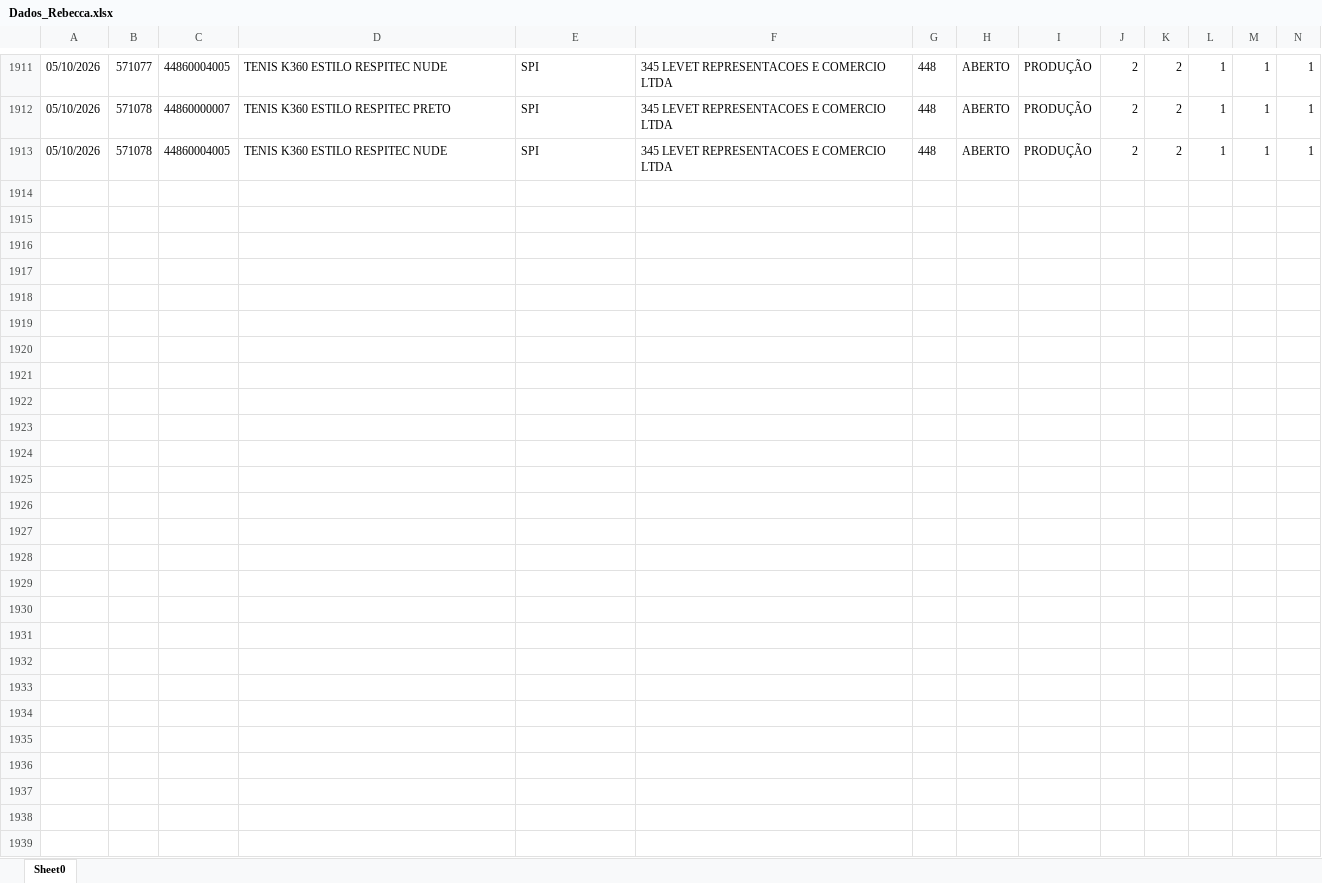
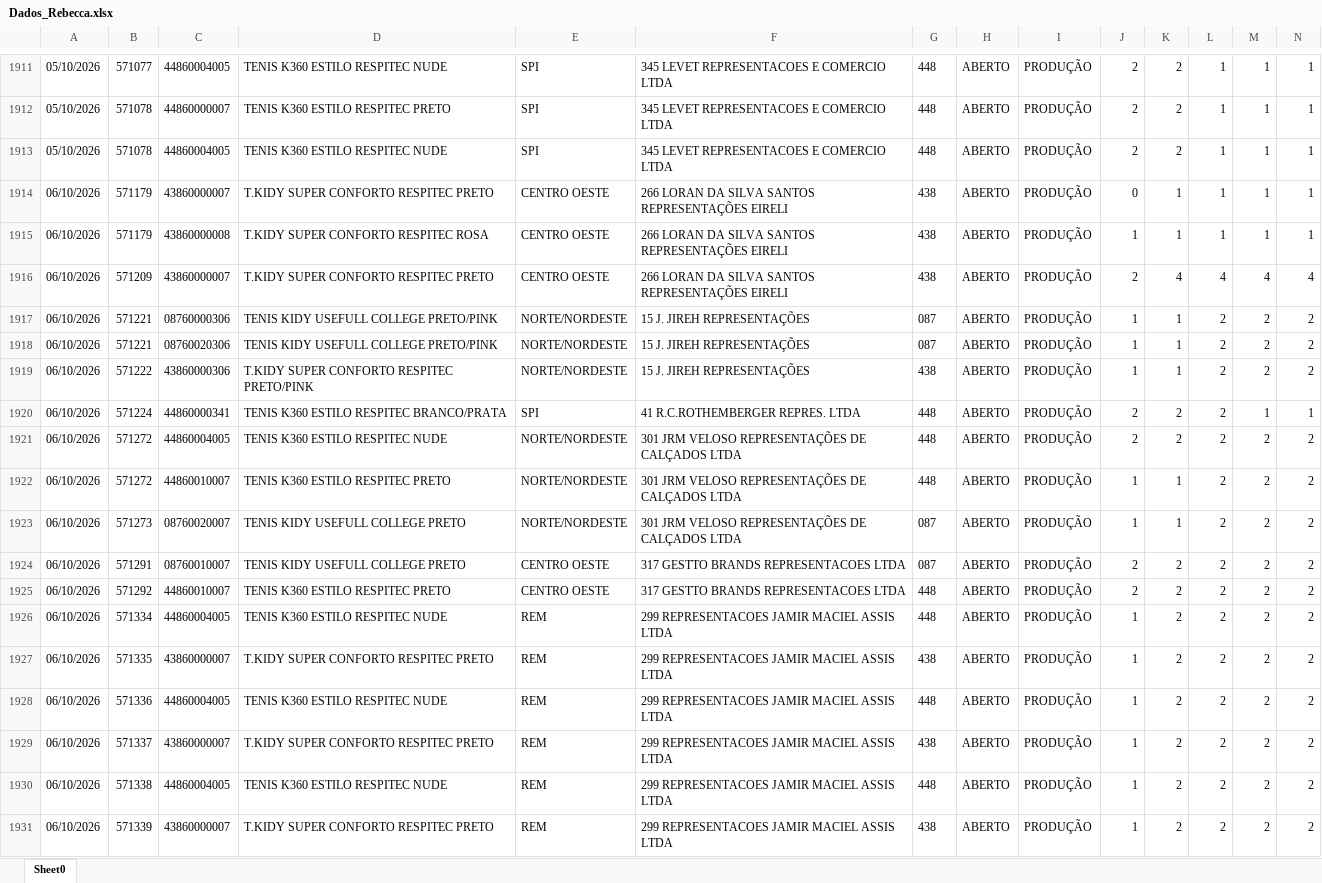
Before and after one commit to mariadeliagodoy/Rebecca, an Excel workbook: Dados_Rebecca.xlsx, sheet Sheet0, drawn as a sheet; only a part is shown, gaps mark what is left out; values as stored, in another font and other column widths than the file's, no borders; rows hold the shown columns only; the diff covers the shown part only; the diff names each change by its address in the sheet, - before the commit and + after, or states it on an @@ line.

Commit message:
Atualiza 0710

```diff
--- a/Dados_Rebecca.xlsx (sheet Sheet0)
+++ b/Dados_Rebecca.xlsx (sheet Sheet0)
+row 1914: 06/10/2026 | 571179 | 43860000007 | T.KIDY SUPER CONFORTO RESPITEC PRETO | CENTRO OESTE | 266 LORAN DA SILVA SANTOS REPRESENTAÇÕES EIRELI | 438 | ABERTO | PRODUÇÃO | 0 | 1 | 1 | 1 | 1
+row 1915: 06/10/2026 | 571179 | 43860000008 | T.KIDY SUPER CONFORTO RESPITEC ROSA | CENTRO OESTE | 266 LORAN DA SILVA SANTOS REPRESENTAÇÕES EIRELI | 438 | ABERTO | PRODUÇÃO | 1 | 1 | 1 | 1 | 1
+row 1916: 06/10/2026 | 571209 | 43860000007 | T.KIDY SUPER CONFORTO RESPITEC PRETO | CENTRO OESTE | 266 LORAN DA SILVA SANTOS REPRESENTAÇÕES EIRELI | 438 | ABERTO | PRODUÇÃO | 2 | 4 | 4 | 4 | 4
+row 1917: 06/10/2026 | 571221 | 08760000306 | TENIS KIDY USEFULL COLLEGE PRETO/PINK | NORTE/NORDESTE | 15 J. JIREH REPRESENTAÇÕES | 087 | ABERTO | PRODUÇÃO | 1 | 1 | 2 | 2 | 2
+row 1918: 06/10/2026 | 571221 | 08760020306 | TENIS KIDY USEFULL COLLEGE PRETO/PINK | NORTE/NORDESTE | 15 J. JIREH REPRESENTAÇÕES | 087 | ABERTO | PRODUÇÃO | 1 | 1 | 2 | 2 | 2
+row 1919: 06/10/2026 | 571222 | 43860000306 | T.KIDY SUPER CONFORTO RESPITEC PRETO/PINK | NORTE/NORDESTE | 15 J. JIREH REPRESENTAÇÕES | 438 | ABERTO | PRODUÇÃO | 1 | 1 | 2 | 2 | 2
+row 1920: 06/10/2026 | 571224 | 44860000341 | TENIS K360 ESTILO RESPITEC BRANCO/PRATA | SPI | 41 R.C.ROTHEMBERGER REPRES. LTDA | 448 | ABERTO | PRODUÇÃO | 2 | 2 | 2 | 1 | 1
+row 1921: 06/10/2026 | 571272 | 44860004005 | TENIS K360 ESTILO RESPITEC NUDE | NORTE/NORDESTE | 301 JRM VELOSO REPRESENTAÇÕES DE CALÇADOS LTDA | 448 | ABERTO | PRODUÇÃO | 2 | 2 | 2 | 2 | 2
+row 1922: 06/10/2026 | 571272 | 44860010007 | TENIS K360 ESTILO RESPITEC PRETO | NORTE/NORDESTE | 301 JRM VELOSO REPRESENTAÇÕES DE CALÇADOS LTDA | 448 | ABERTO | PRODUÇÃO | 1 | 1 | 2 | 2 | 2
+row 1923: 06/10/2026 | 571273 | 08760020007 | TENIS KIDY USEFULL COLLEGE PRETO | NORTE/NORDESTE | 301 JRM VELOSO REPRESENTAÇÕES DE CALÇADOS LTDA | 087 | ABERTO | PRODUÇÃO | 1 | 1 | 2 | 2 | 2
+row 1924: 06/10/2026 | 571291 | 08760010007 | TENIS KIDY USEFULL COLLEGE PRETO | CENTRO OESTE | 317 GESTTO BRANDS REPRESENTACOES LTDA | 087 | ABERTO | PRODUÇÃO | 2 | 2 | 2 | 2 | 2
+row 1925: 06/10/2026 | 571292 | 44860010007 | TENIS K360 ESTILO RESPITEC PRETO | CENTRO OESTE | 317 GESTTO BRANDS REPRESENTACOES LTDA | 448 | ABERTO | PRODUÇÃO | 2 | 2 | 2 | 2 | 2
+row 1926: 06/10/2026 | 571334 | 44860004005 | TENIS K360 ESTILO RESPITEC NUDE | REM | 299 REPRESENTACOES JAMIR MACIEL ASSIS LTDA | 448 | ABERTO | PRODUÇÃO | 1 | 2 | 2 | 2 | 2
+row 1927: 06/10/2026 | 571335 | 43860000007 | T.KIDY SUPER CONFORTO RESPITEC PRETO | REM | 299 REPRESENTACOES JAMIR MACIEL ASSIS LTDA | 438 | ABERTO | PRODUÇÃO | 1 | 2 | 2 | 2 | 2
+row 1928: 06/10/2026 | 571336 | 44860004005 | TENIS K360 ESTILO RESPITEC NUDE | REM | 299 REPRESENTACOES JAMIR MACIEL ASSIS LTDA | 448 | ABERTO | PRODUÇÃO | 1 | 2 | 2 | 2 | 2
+row 1929: 06/10/2026 | 571337 | 43860000007 | T.KIDY SUPER CONFORTO RESPITEC PRETO | REM | 299 REPRESENTACOES JAMIR MACIEL ASSIS LTDA | 438 | ABERTO | PRODUÇÃO | 1 | 2 | 2 | 2 | 2
+row 1930: 06/10/2026 | 571338 | 44860004005 | TENIS K360 ESTILO RESPITEC NUDE | REM | 299 REPRESENTACOES JAMIR MACIEL ASSIS LTDA | 448 | ABERTO | PRODUÇÃO | 1 | 2 | 2 | 2 | 2
+row 1931: 06/10/2026 | 571339 | 43860000007 | T.KIDY SUPER CONFORTO RESPITEC PRETO | REM | 299 REPRESENTACOES JAMIR MACIEL ASSIS LTDA | 438 | ABERTO | PRODUÇÃO | 1 | 2 | 2 | 2 | 2
```
Also changed, not shown: 28 added rows and 60 edited cells elsewhere in this sheet.
